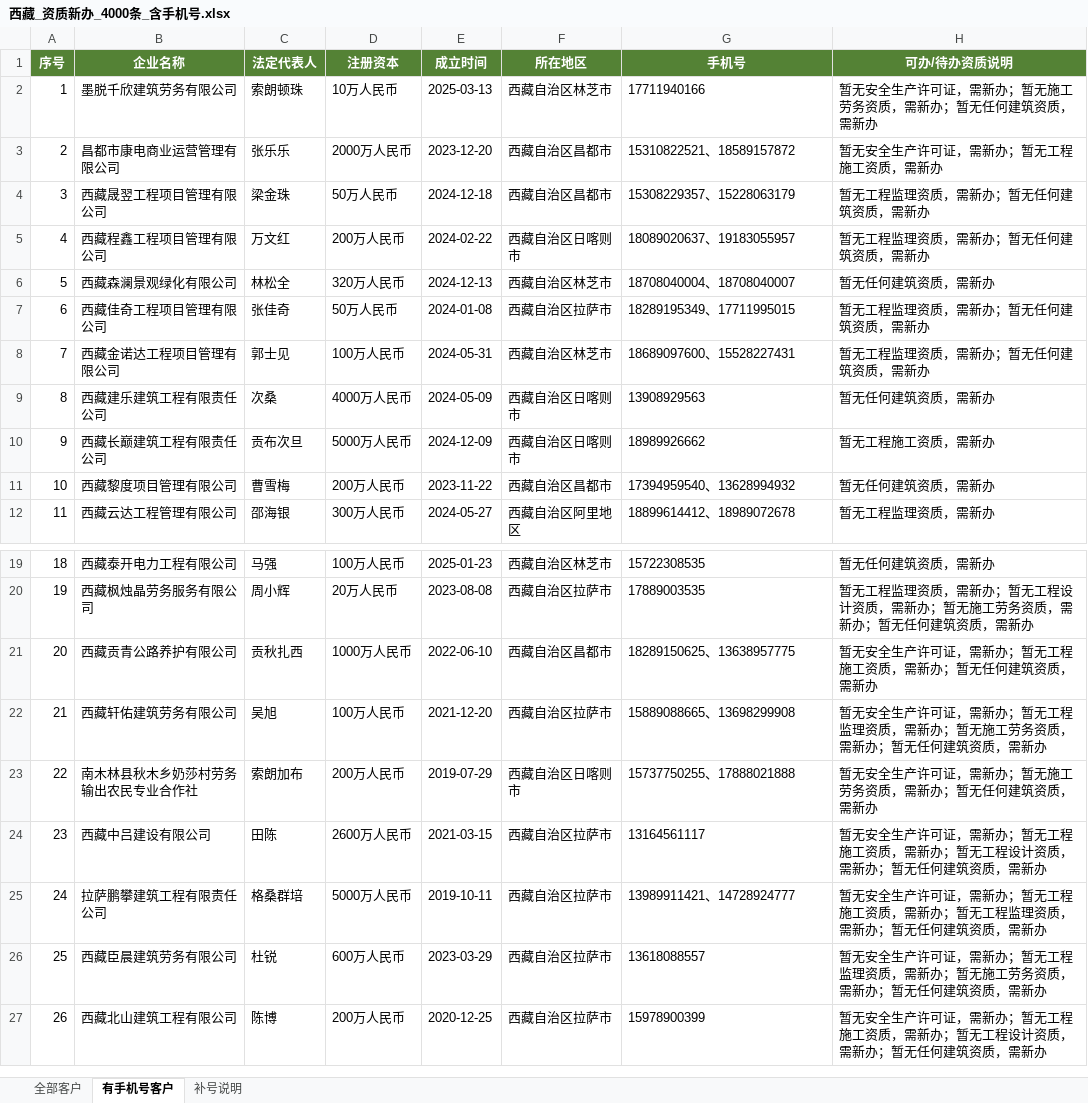
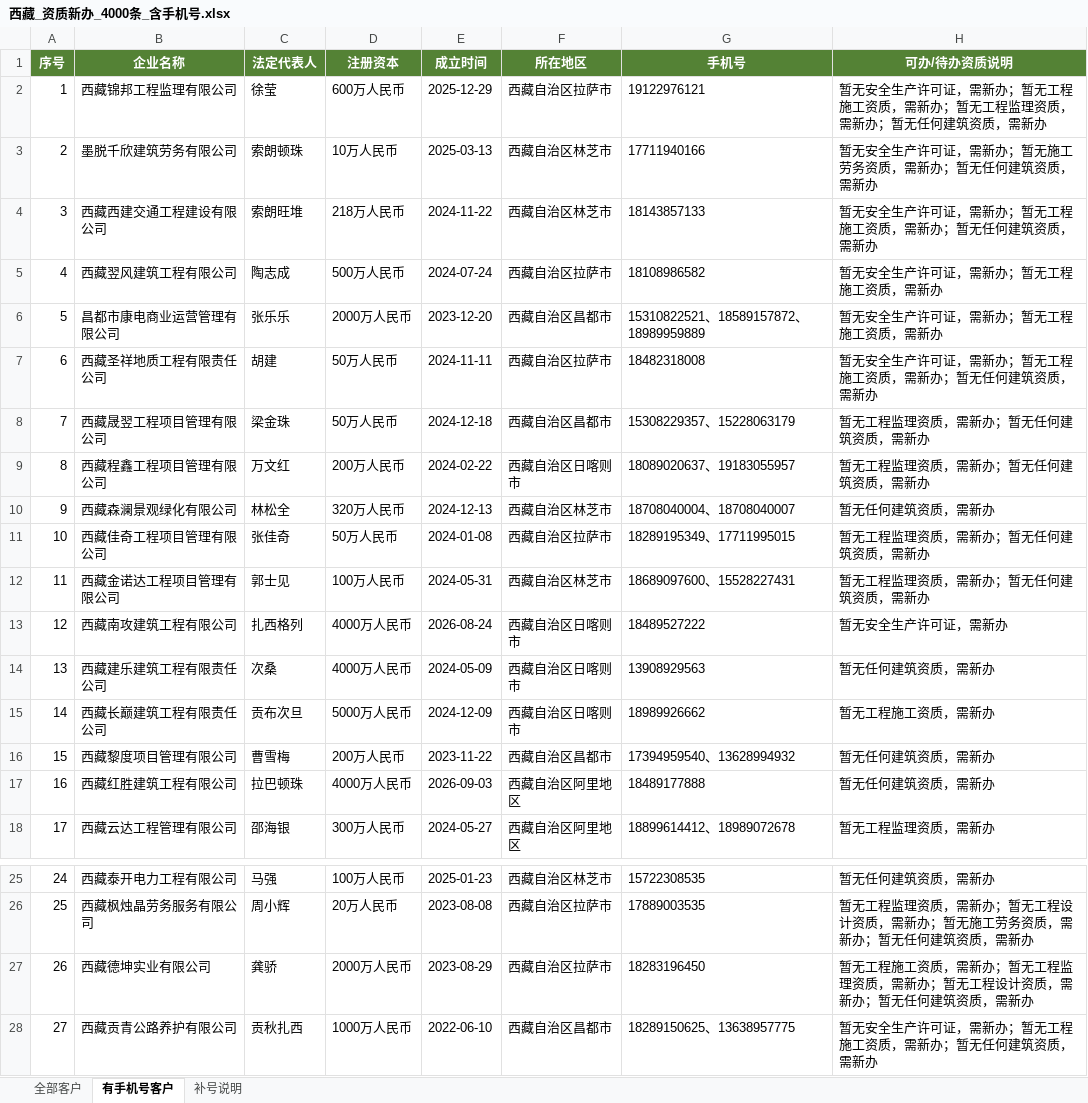
Before and after one commit to robliuzhanyang/customer, an Excel workbook: 资质客群/西藏_资质新办_4000条_含手机号.xlsx, sheet 有手机号客户, drawn as a sheet; only a part is shown, gaps mark what is left out; the shorter side is filled out with more unchanged rows; values as stored, in another font and other column widths than the file's, no borders; charts and pictures not drawn; addresses are those after the commit; the diff names each change by its address in the sheet, - before the commit and + after, or states it on an @@ line.

```diff
--- a/资质客群/西藏_资质新办_4000条_含手机号.xlsx (sheet 有手机号客户)
+++ b/资质客群/西藏_资质新办_4000条_含手机号.xlsx (sheet 有手机号客户)
+row 2: 1 | 西藏锦邦工程监理有限公司 | 徐莹 | 600万人民币 | 2025-12-29 | 西藏自治区拉萨市 | 19122976121 | 暂无安全生产许可证，需新办；暂无工程施工资质，需新办；暂无工程监理资质，需新办；暂无任何建筑资质，需新办
@@ column A (序号) renumbered from row 3 down @@
+row 4: 3 | 西藏西建交通工程建设有限公司 | 索朗旺堆 | 218万人民币 | 2024-11-22 | 西藏自治区林芝市 | 18143857133 | 暂无安全生产许可证，需新办；暂无工程施工资质，需新办；暂无任何建筑资质，需新办
+row 5: 4 | 西藏翌风建筑工程有限公司 | 陶志成 | 500万人民币 | 2024-07-24 | 西藏自治区拉萨市 | 18108986582 | 暂无安全生产许可证，需新办；暂无工程施工资质，需新办
-G6 (手机号): 15310822521、18589157872
+G6 (手机号): 15310822521、18589157872、18989959889
+row 7: 6 | 西藏圣祥地质工程有限责任公司 | 胡建 | 50万人民币 | 2024-11-11 | 西藏自治区拉萨市 | 18482318008 | 暂无安全生产许可证，需新办；暂无工程施工资质，需新办；暂无任何建筑资质，需新办
+row 13: 12 | 西藏南攻建筑工程有限公司 | 扎西格列 | 4000万人民币 | 2026-08-24 | 西藏自治区日喀则市 | 18489527222 | 暂无安全生产许可证，需新办
+row 17: 16 | 西藏红胜建筑工程有限公司 | 拉巴顿珠 | 4000万人民币 | 2026-09-03 | 西藏自治区阿里地区 | 18489177888 | 暂无任何建筑资质，需新办
+row 27: 26 | 西藏德坤实业有限公司 | 龚骄 | 2000万人民币 | 2023-08-29 | 西藏自治区拉萨市 | 18283196450 | 暂无工程施工资质，需新办；暂无工程监理资质，需新办；暂无工程设计资质，需新办；暂无任何建筑资质，需新办
```
Also changed, not shown: sheet 补号说明, sheet 全部客户, 资质客群/新疆_资质新办_4000条_含手机号.xlsx, 27 other files.
